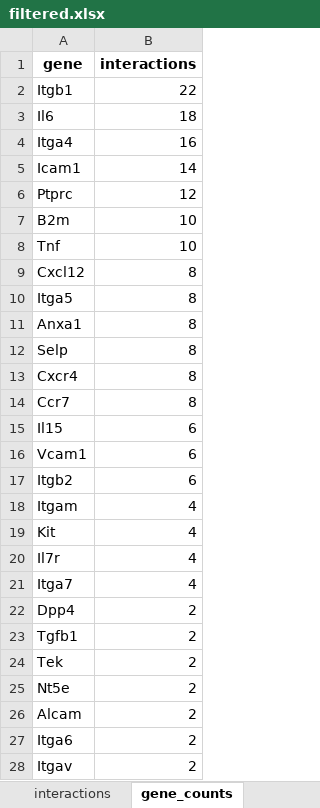
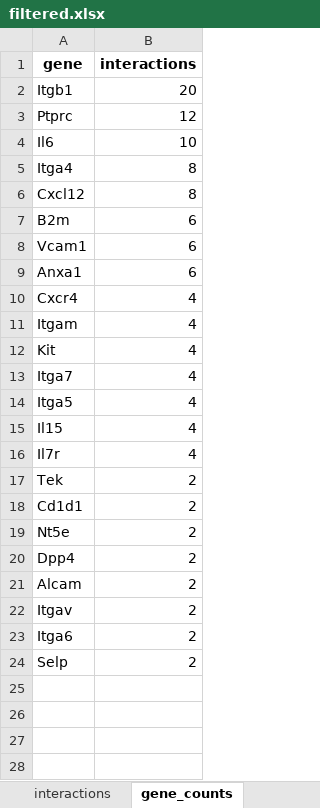
Before and after one commit to dhimmel/opcendo, an Excel workbook: data/filtered.xlsx, sheet gene_counts, drawn as a sheet; only a part is shown; values as stored, in another font and other column widths than the file's, no borders; removed rows and columns are numbered as before the commit, all else as after; the diff names each change by its address in the sheet, - before the commit and + after, or states it on an @@ line.

Commit message:
Filter genes by OPC-to-microglia ratio
Removes genes with high OPC enrichment due to contamination with microglia cells
in the Brain RNA-seq data. Closes #3.

```diff
--- a/data/filtered.xlsx (sheet gene_counts)
+++ b/data/filtered.xlsx (sheet gene_counts)
-B2 (interactions): 22
+B2 (interactions): 20
-row 3: Il6 | 18
-row 4: Itga4 | 16
-row 5: Icam1 | 14
-A4 (gene): B2m
+A4 (gene): Il6
-row 8: Tnf | 10
+row 5: Itga4 | 8
-row 10: Itga5 | 8
-row 11: Anxa1 | 8
-row 12: Selp | 8
-row 13: Cxcr4 | 8
-row 14: Ccr7 | 8
-A7 (gene): Il15
+A7 (gene): B2m
-A9 (gene): Itgb2
+A9 (gene): Anxa1
+row 10: Cxcr4 | 4
@@ row 21 moved to row 13: Itga7 @@
+row 14: Itga5 | 4
+row 15: Il15 | 4
@@ row 24 moved to row 17: Tek @@
@@ row 29 moved to row 18: Cd1d1 @@
@@ row 25 moved to row 19: Nt5e @@
-row 23: Tgfb1 | 2
+row 22: Itgav | 2
-A24 (gene): Itgav
+A24 (gene): Selp
```
Also changed, not shown: sheet interactions, 2 other files.
